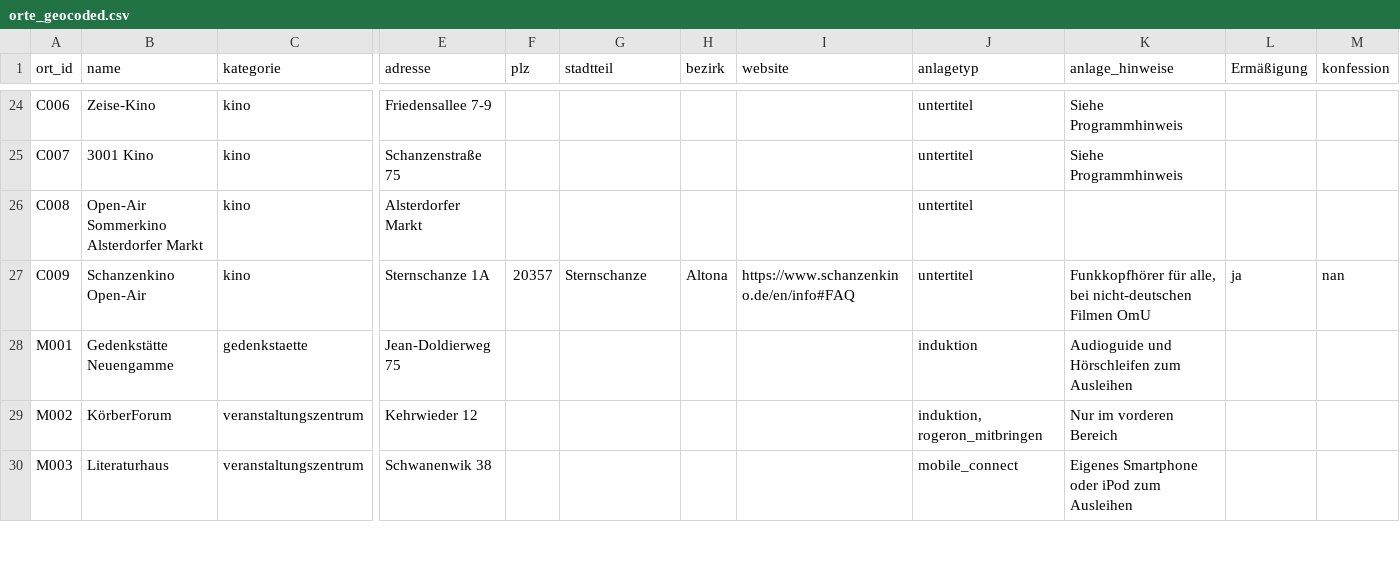
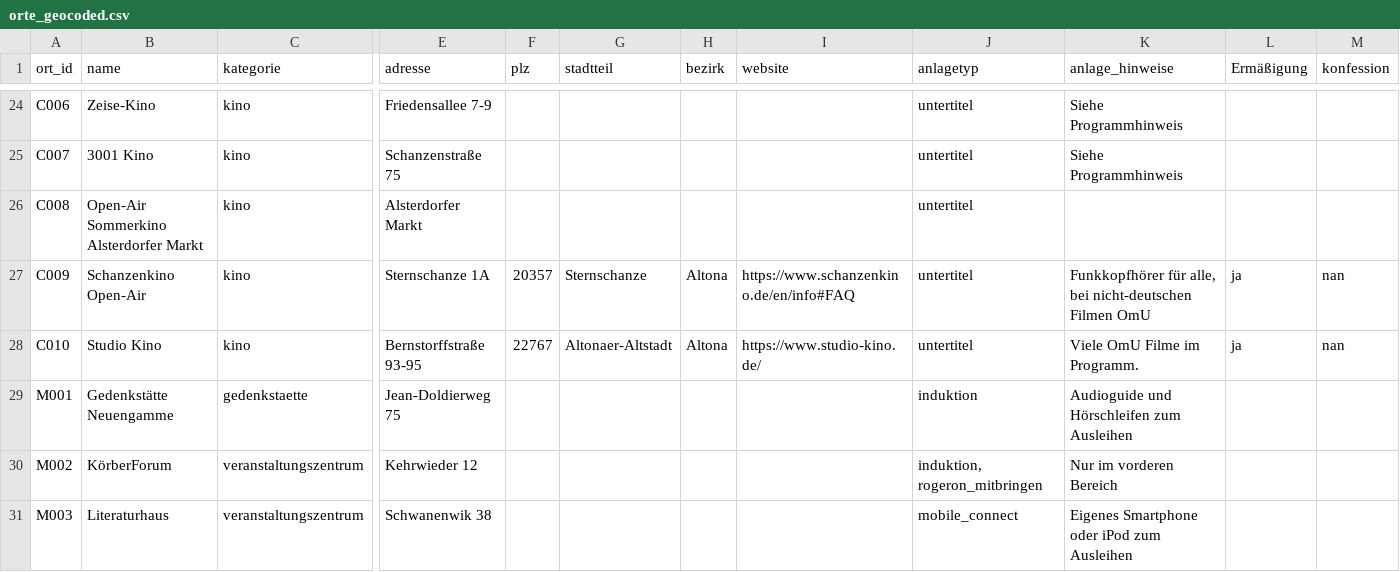
Before and after one commit to Leonievb/hoerkompass, a CSV file: orte_geocoded.csv, drawn as a sheet; only a part is shown, gaps mark what is left out; rows hold the shown columns only; the diff names each change by its address in the sheet, - before the commit and + after, or states it on an @@ line.

Commit message:
Studio Kino hinzugefügt

```diff
--- a/orte_geocoded.csv
+++ b/orte_geocoded.csv
+row 28: C010 | Studio Kino | kino | Bernstorffstraße 93-95 | 22767 | Altonaer-Altstadt | Altona | https://www.studio-kino.de/ | untertitel | Viele OmU Filme im Programm. | ja | nan
```
